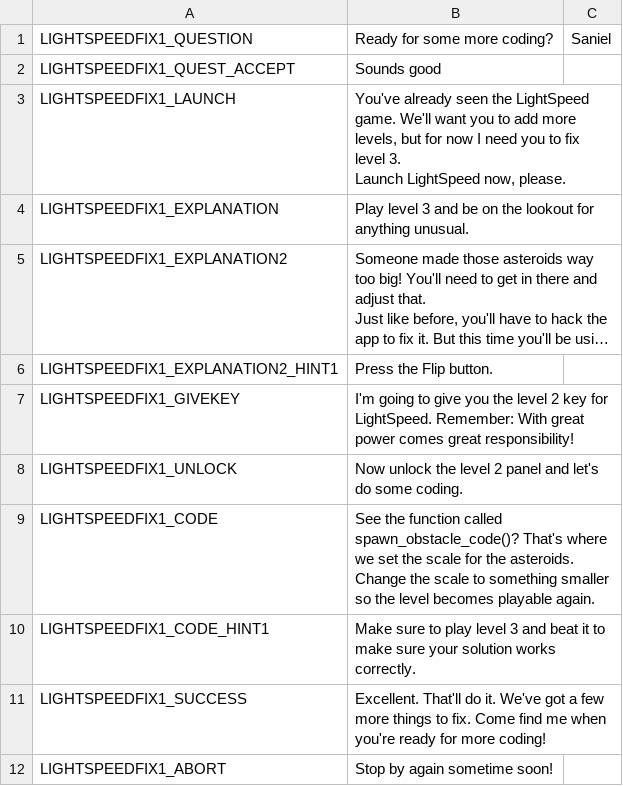
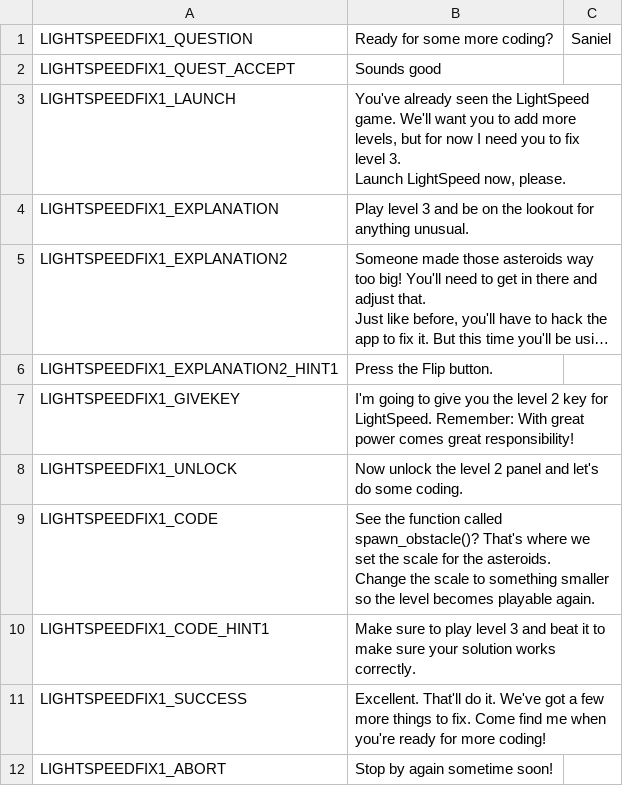
Before and after one commit to endlessm/clubhouse, a CSV file: data/quests_strings/lightspeedfix1.csv, drawn as a sheet; long unchanged cells end in ….

Commit message:
quests: Update LightSpeedFix2 to use correct variable for counting obstacles
https://phabricator.endlessm.com/T25476

```diff
--- a/data/quests_strings/lightspeedfix1.csv
+++ b/data/quests_strings/lightspeedfix1.csv
@@ -12,5 +12,5 @@ LIGHTSPEEDFIX1_GIVEKEY,I'm going to give you the level 2 key for LightSpeed. Rem
 LIGHTSPEEDFIX1_UNLOCK,Now unlock the level 2 panel and let's do some coding.,,,
-LIGHTSPEEDFIX1_CODE,"See the function called spawn_obstacle_code()? That's where we set the scale for the asteroids.
-
-Change the scale to something smaller so the level becomes playable again.",,,
+LIGHTSPEEDFIX1_CODE,"See the function called spawn_obstacle()? That's where we set the scale for the asteroids.
+
+Change the scale to something smaller so the level becomes playable again.",,,
 LIGHTSPEEDFIX1_CODE_HINT1,Make sure to play level 3 and beat it to make sure your solution works correctly.,,,
```
Also changed, not shown: 1 other file.
